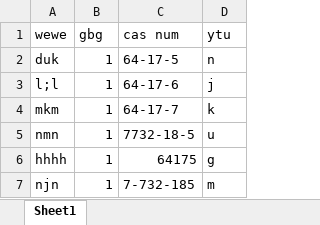
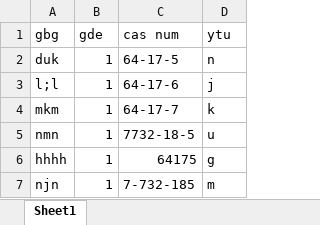
Before and after one commit to CharlesRCrow/Python_and_CSharp, an Excel workbook: cas.xlsx, sheet Sheet1, drawn as a sheet; values as stored, in another font and other column widths than the file's, no borders; the diff names each change by its address in the sheet, - before the commit and + after, or states it on an @@ line.

```diff
--- a/cas.xlsx (sheet Sheet1)
+++ b/cas.xlsx (sheet Sheet1)
-A1: wewe
+A1: gbg
-B1: gbg
+B1: gde
```
Also changed, not shown: 1 other file.
